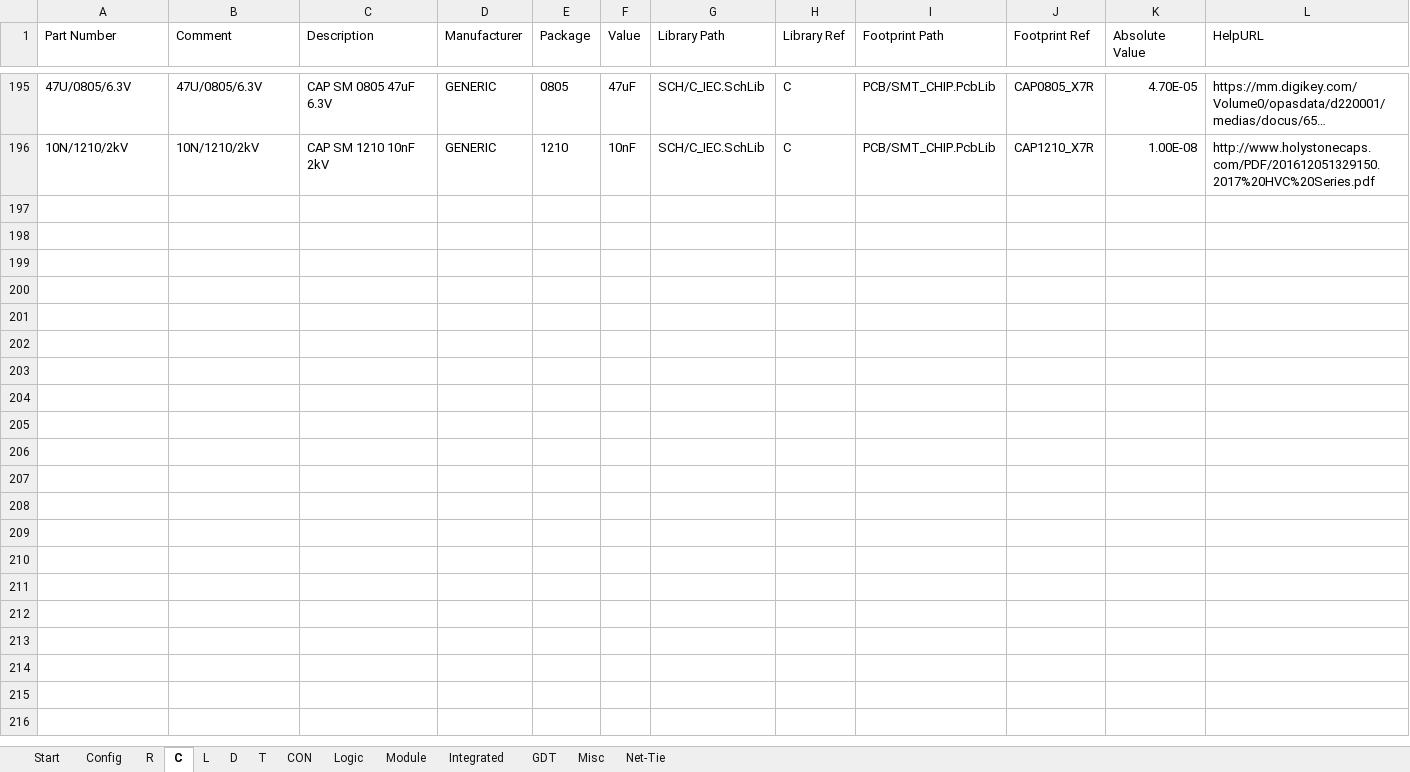
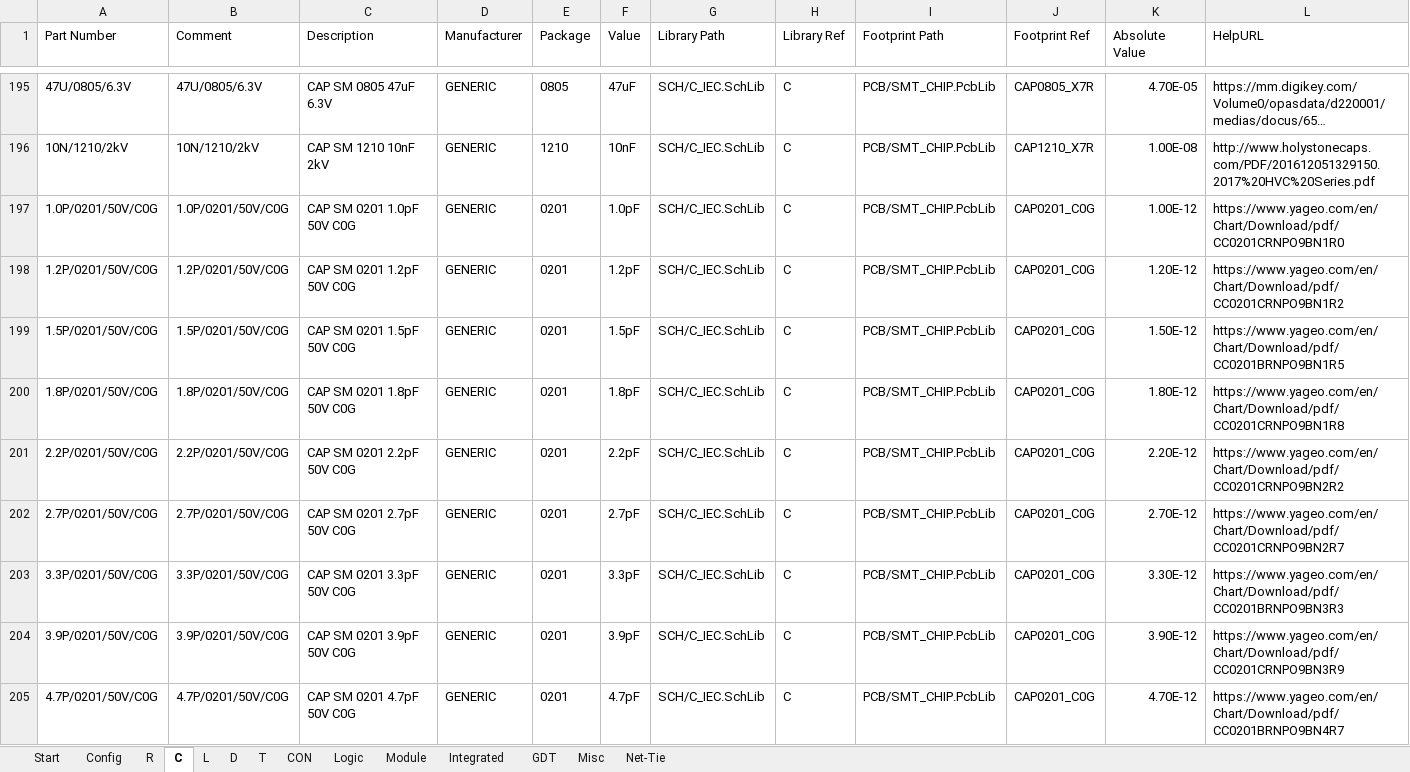
Before and after one commit to daniw/altium_lib, an Excel workbook: daniw_altium_lib.xlsx, sheet C, drawn as a sheet; only a part is shown, gaps mark what is left out; long unchanged cells end in …; values as stored, in another font and other column widths than the file's, no borders; conditional formats not drawn; rows hold the shown columns only; the diff covers the shown part only; the diff names each change by its address in the sheet, - before the commit and + after, or states it on an @@ line.

```diff
--- a/daniw_altium_lib.xlsx (sheet C)
+++ b/daniw_altium_lib.xlsx (sheet C)
+row 197: 1.0P/0201/50V/C0G | 1.0P/0201/50V/C0G | CAP SM 0201 1.0pF 50V C0G | GENERIC | 0201 | 1.0pF | SCH/C_IEC.SchLib | C | PCB/SMT_CHIP.PcbLib | CAP0201_C0G | 1.00E-12 | https://www.yageo.com/en/Chart/Download/pdf/CC0201CRNPO9BN1R0
+row 198: 1.2P/0201/50V/C0G | 1.2P/0201/50V/C0G | CAP SM 0201 1.2pF 50V C0G | GENERIC | 0201 | 1.2pF | SCH/C_IEC.SchLib | C | PCB/SMT_CHIP.PcbLib | CAP0201_C0G | 1.20E-12 | https://www.yageo.com/en/Chart/Download/pdf/CC0201CRNPO9BN1R2
+row 199: 1.5P/0201/50V/C0G | 1.5P/0201/50V/C0G | CAP SM 0201 1.5pF 50V C0G | GENERIC | 0201 | 1.5pF | SCH/C_IEC.SchLib | C | PCB/SMT_CHIP.PcbLib | CAP0201_C0G | 1.50E-12 | https://www.yageo.com/en/Chart/Download/pdf/CC0201BRNPO9BN1R5
+row 200: 1.8P/0201/50V/C0G | 1.8P/0201/50V/C0G | CAP SM 0201 1.8pF 50V C0G | GENERIC | 0201 | 1.8pF | SCH/C_IEC.SchLib | C | PCB/SMT_CHIP.PcbLib | CAP0201_C0G | 1.80E-12 | https://www.yageo.com/en/Chart/Download/pdf/CC0201CRNPO9BN1R8
+row 201: 2.2P/0201/50V/C0G | 2.2P/0201/50V/C0G | CAP SM 0201 2.2pF 50V C0G | GENERIC | 0201 | 2.2pF | SCH/C_IEC.SchLib | C | PCB/SMT_CHIP.PcbLib | CAP0201_C0G | 2.20E-12 | https://www.yageo.com/en/Chart/Download/pdf/CC0201CRNPO9BN2R2
+row 202: 2.7P/0201/50V/C0G | 2.7P/0201/50V/C0G | CAP SM 0201 2.7pF 50V C0G | GENERIC | 0201 | 2.7pF | SCH/C_IEC.SchLib | C | PCB/SMT_CHIP.PcbLib | CAP0201_C0G | 2.70E-12 | https://www.yageo.com/en/Chart/Download/pdf/CC0201CRNPO9BN2R7
+row 203: 3.3P/0201/50V/C0G | 3.3P/0201/50V/C0G | CAP SM 0201 3.3pF 50V C0G | GENERIC | 0201 | 3.3pF | SCH/C_IEC.SchLib | C | PCB/SMT_CHIP.PcbLib | CAP0201_C0G | 3.30E-12 | https://www.yageo.com/en/Chart/Download/pdf/CC0201BRNPO9BN3R3
+row 204: 3.9P/0201/50V/C0G | 3.9P/0201/50V/C0G | CAP SM 0201 3.9pF 50V C0G | GENERIC | 0201 | 3.9pF | SCH/C_IEC.SchLib | C | PCB/SMT_CHIP.PcbLib | CAP0201_C0G | 3.90E-12 | https://www.yageo.com/en/Chart/Download/pdf/CC0201CRNPO9BN3R9
+row 205: 4.7P/0201/50V/C0G | 4.7P/0201/50V/C0G | CAP SM 0201 4.7pF 50V C0G | GENERIC | 0201 | 4.7pF | SCH/C_IEC.SchLib | C | PCB/SMT_CHIP.PcbLib | CAP0201_C0G | 4.70E-12 | https://www.yageo.com/en/Chart/Download/pdf/CC0201BRNPO9BN4R7
```
Also changed, not shown: 46 added rows elsewhere in this sheet, sheet R, sheet Integrated, sheet Logic, 8 other files.
